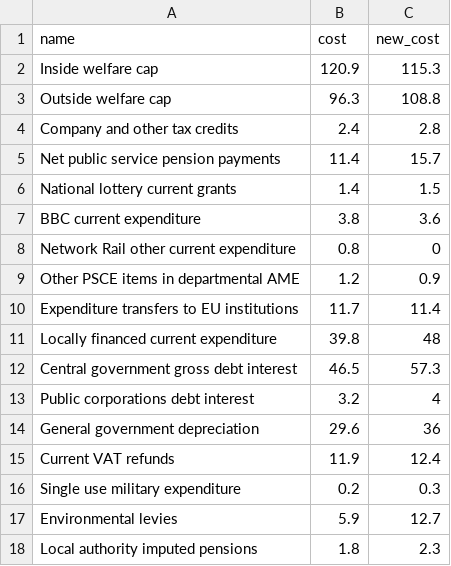
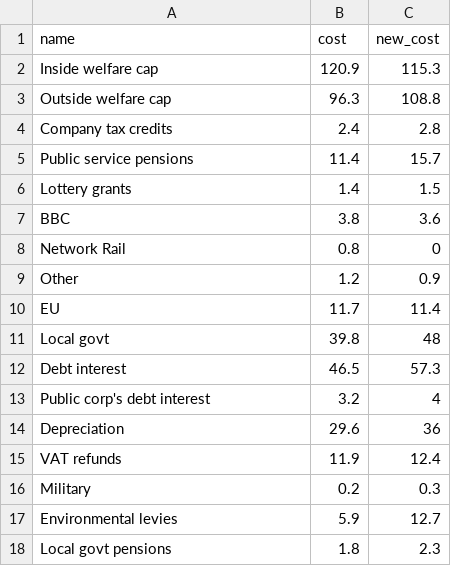
Before and after one commit to guardian/interactive-autumn-statement-2015, a TSV file: src/js/data/ame.tsv, drawn as a sheet.

```diff
--- a/src/js/data/ame.tsv
+++ b/src/js/data/ame.tsv
@@ -3,16 +3,16 @@ Inside welfare cap	120.9	115.3
 Outside welfare cap	96.3	108.8
-Company and other tax credits	2.4	2.8
-Net public service pension payments	11.4	15.7
-National lottery current grants	1.4	1.5
-BBC current expenditure	3.8	3.6
-Network Rail other current expenditure	0.8	0
-Other PSCE items in departmental AME	1.2	0.9
-Expenditure transfers to EU institutions	11.7	11.4
-Locally financed current expenditure	39.8	48
-Central government gross debt interest	46.5	57.3
-Public corporations debt interest	3.2	4
-General government depreciation	29.6	36
-Current VAT refunds	11.9	12.4
-Single use military expenditure	0.2	0.3
+Company tax credits	2.4	2.8
+Public service pensions	11.4	15.7
+Lottery grants	1.4	1.5
+BBC	3.8	3.6
+Network Rail	0.8	0
+Other	1.2	0.9
+EU	11.7	11.4
+Local govt	39.8	48
+Debt interest	46.5	57.3
+Public corp's debt interest	3.2	4
+Depreciation	29.6	36
+VAT refunds	11.9	12.4
+Military	0.2	0.3
 Environmental levies	5.9	12.7
-Local authority imputed pensions	1.8	2.3
+Local govt pensions	1.8	2.3
```
Also changed, not shown: src/js/data/cdel.tsv, src/js/data/rdel.tsv, 3 other files.
